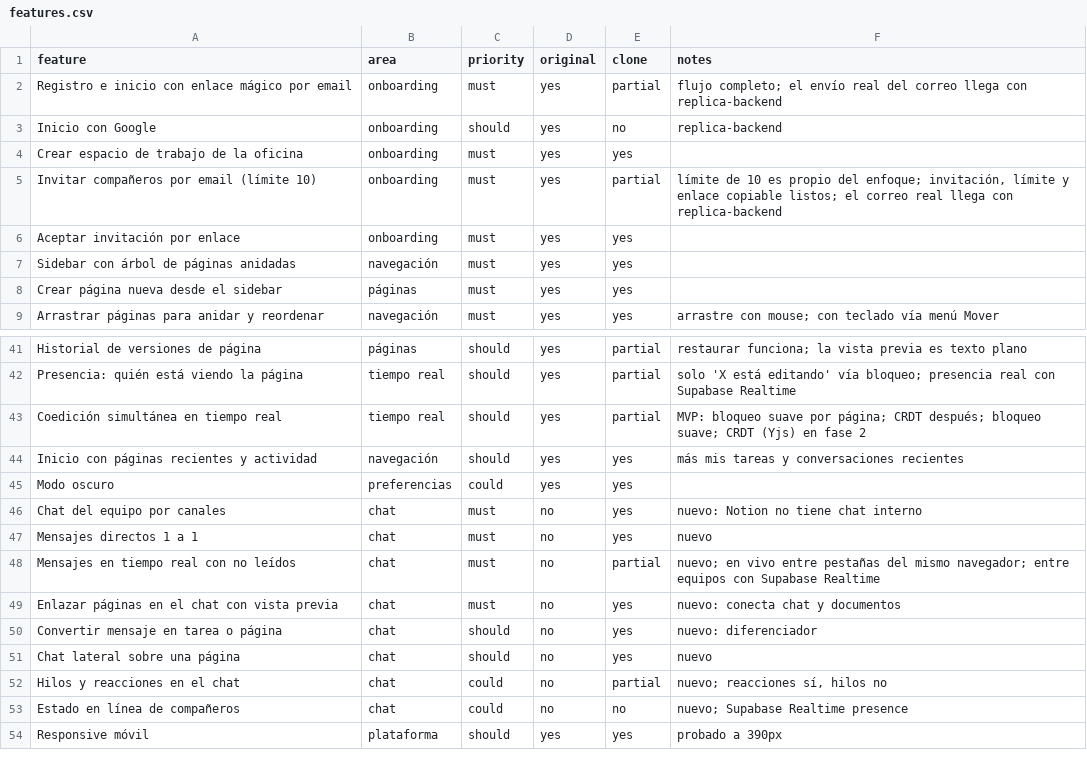
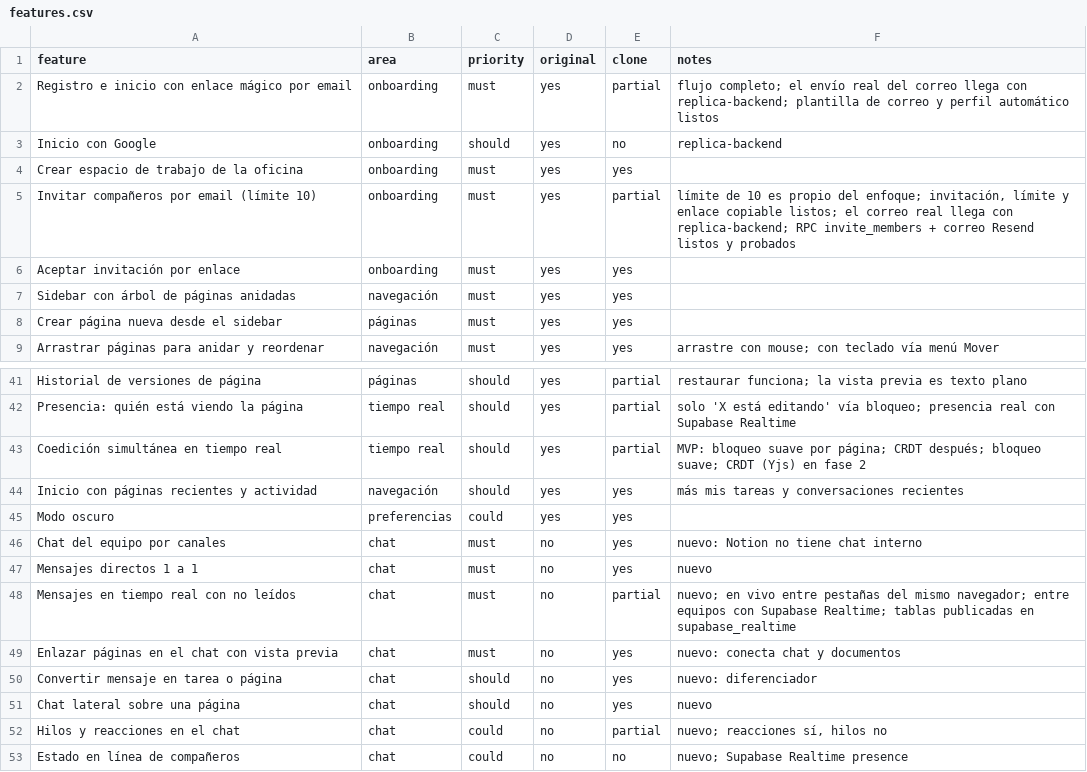
Before and after one commit to icesdook/votion, a CSV file: replica/features.csv, drawn as a sheet; only a part is shown, gaps mark what is left out; the shorter side is filled out with more unchanged rows.

```diff
--- a/replica/features.csv
+++ b/replica/features.csv
@@ -1,6 +1,6 @@
 feature,area,priority,original,clone,notes
-Registro e inicio con enlace mágico por email,onboarding,must,yes,partial,flujo completo; el envío real del correo llega con replica-backend
+Registro e inicio con enlace mágico por email,onboarding,must,yes,partial,flujo completo; el envío real del correo llega con replica-backend; plantilla de correo y perfil automático listos
 Inicio con Google,onboarding,should,yes,no,replica-backend
 Crear espacio de trabajo de la oficina,onboarding,must,yes,yes,
-Invitar compañeros por email (límite 10),onboarding,must,yes,partial,"límite de 10 es propio del enfoque; invitación, límite y enlace copiable listos; el correo real llega con replica-backend"
+Invitar compañeros por email (límite 10),onboarding,must,yes,partial,"límite de 10 es propio del enfoque; invitación, límite y enlace copiable listos; el correo real llega con replica-backend; RPC invite_members + correo Resend listos y probados"
 Aceptar invitación por enlace,onboarding,must,yes,yes,
@@ -47,3 +47,3 @@ Chat del equipo por canales,chat,must,no,yes,nuevo: Notion no tiene chat interno
 Mensajes directos 1 a 1,chat,must,no,yes,nuevo
-Mensajes en tiempo real con no leídos,chat,must,no,partial,nuevo; en vivo entre pestañas del mismo navegador; entre equipos con Supabase Realtime
+Mensajes en tiempo real con no leídos,chat,must,no,partial,nuevo; en vivo entre pestañas del mismo navegador; entre equipos con Supabase Realtime; tablas publicadas en supabase_realtime
 Enlazar páginas en el chat con vista previa,chat,must,no,yes,nuevo: conecta chat y documentos
```
Also changed, not shown: 12 other files.
